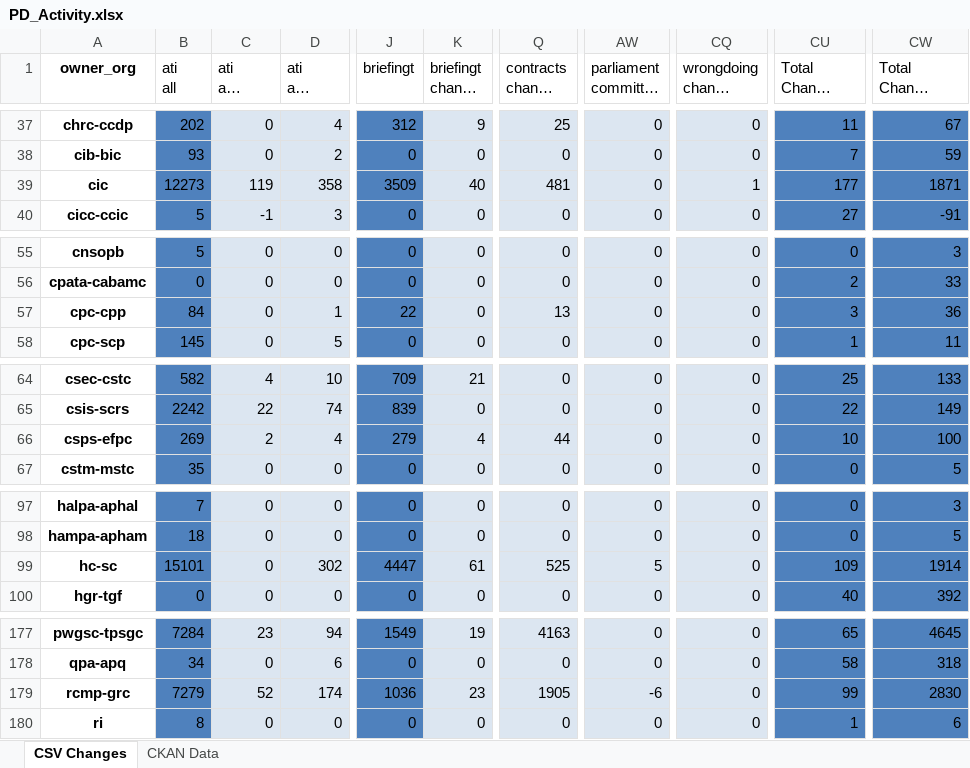
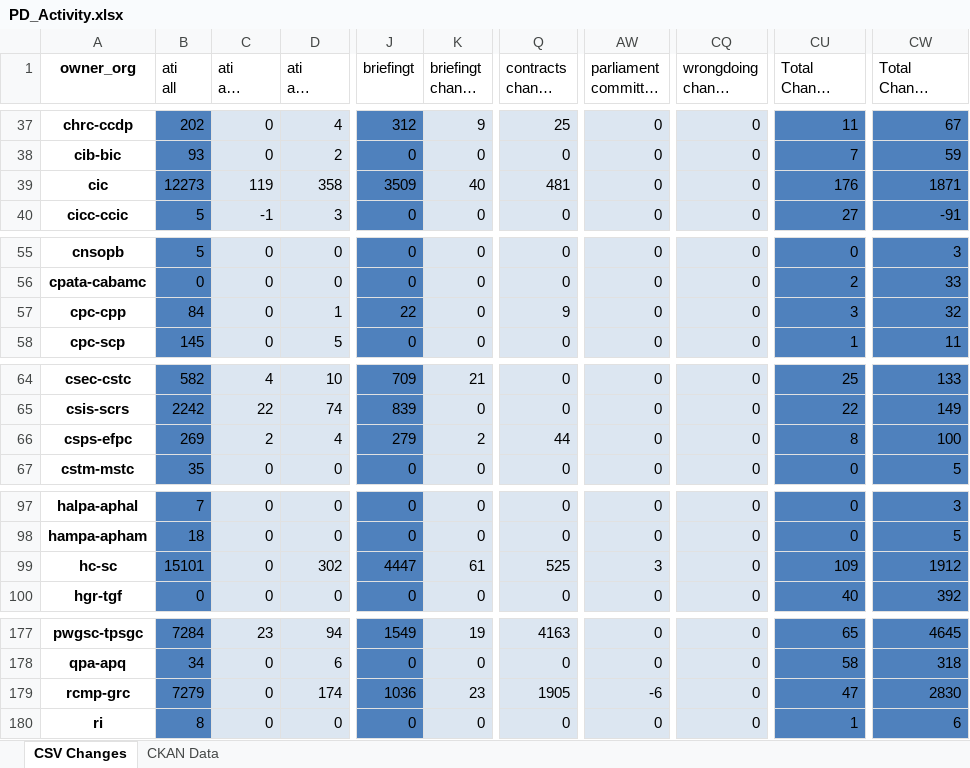
Before and after one commit to PatLittle/analytics-corporate-reporting, an Excel workbook: PD_CHANGES_RPT/PD_Activity.xlsx, sheet CSV Changes, drawn as a sheet; only a part is shown, gaps mark what is left out; long unchanged cells end in …; values as stored, in another font and other column widths than the file's, no borders; the diff covers the shown part only; the diff names each change by its address in the sheet, - before the commit and + after, or states it on an @@ line.

```diff
--- a/PD_CHANGES_RPT/PD_Activity.xlsx (sheet CSV Changes)
+++ b/PD_CHANGES_RPT/PD_Activity.xlsx (sheet CSV Changes)
-CQ39 (wrongdoing change 30-days): 1
+CQ39 (wrongdoing change 30-days): 0
-CU39 (Total Change 30-days): 177
+CU39 (Total Change 30-days): 176
-Q57 (contracts change 6-months): 13
+Q57 (contracts change 6-months): 9
-CW57 (Total Change 6-months): 36
+CW57 (Total Change 6-months): 32
-K66 (briefingt change 30-days): 4
+K66 (briefingt change 30-days): 2
-CU66 (Total Change 30-days): 10
+CU66 (Total Change 30-days): 8
-AW99: 5
+AW99: 3
-CW99 (Total Change 6-months): 1914
+CW99 (Total Change 6-months): 1912
-C179 (ati all change 30-days): 52
+C179 (ati all change 30-days): 0
-CU179 (Total Change 30-days): 99
+CU179 (Total Change 30-days): 47
```
Also changed, not shown: 47 edited cells elsewhere in this sheet, 1 other file.
